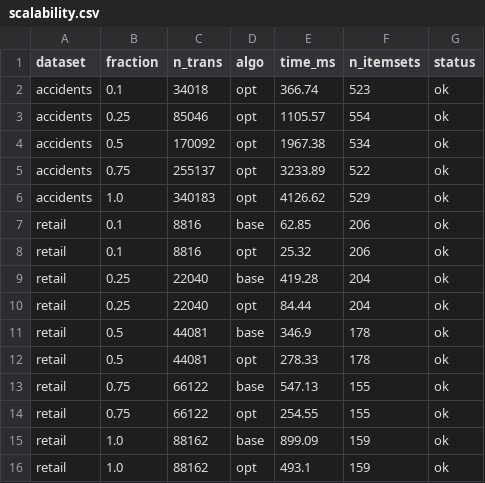
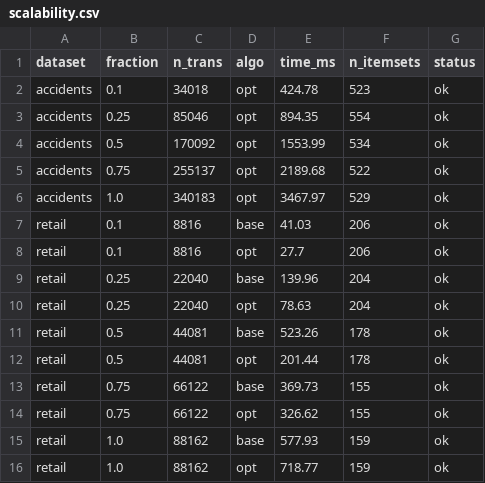
Before and after one commit to p1neapplechoco/dma-lab2, a CSV file: experiments/results/scalability.csv, drawn as a sheet.

```diff
--- a/experiments/results/scalability.csv
+++ b/experiments/results/scalability.csv
@@ -1,16 +1,16 @@
 dataset,fraction,n_trans,algo,time_ms,n_itemsets,status
-accidents,0.1,34018,opt,366.74,523,ok
-accidents,0.25,85046,opt,1105.57,554,ok
-accidents,0.5,170092,opt,1967.38,534,ok
-accidents,0.75,255137,opt,3233.89,522,ok
-accidents,1.0,340183,opt,4126.62,529,ok
-retail,0.1,8816,base,62.85,206,ok
-retail,0.1,8816,opt,25.32,206,ok
-retail,0.25,22040,base,419.28,204,ok
-retail,0.25,22040,opt,84.44,204,ok
-retail,0.5,44081,base,346.9,178,ok
-retail,0.5,44081,opt,278.33,178,ok
-retail,0.75,66122,base,547.13,155,ok
-retail,0.75,66122,opt,254.55,155,ok
-retail,1.0,88162,base,899.09,159,ok
-retail,1.0,88162,opt,493.1,159,ok
+accidents,0.1,34018,opt,424.78,523,ok
+accidents,0.25,85046,opt,894.35,554,ok
+accidents,0.5,170092,opt,1553.99,534,ok
+accidents,0.75,255137,opt,2189.68,522,ok
+accidents,1.0,340183,opt,3467.97,529,ok
+retail,0.1,8816,base,41.03,206,ok
+retail,0.1,8816,opt,27.7,206,ok
+retail,0.25,22040,base,139.96,204,ok
+retail,0.25,22040,opt,78.63,204,ok
+retail,0.5,44081,base,523.26,178,ok
+retail,0.5,44081,opt,201.44,178,ok
+retail,0.75,66122,base,369.73,155,ok
+retail,0.75,66122,opt,326.62,155,ok
+retail,1.0,88162,base,577.93,159,ok
+retail,1.0,88162,opt,718.77,159,ok
```
Also changed, not shown: experiments/results/timing.csv, 24 other files.
